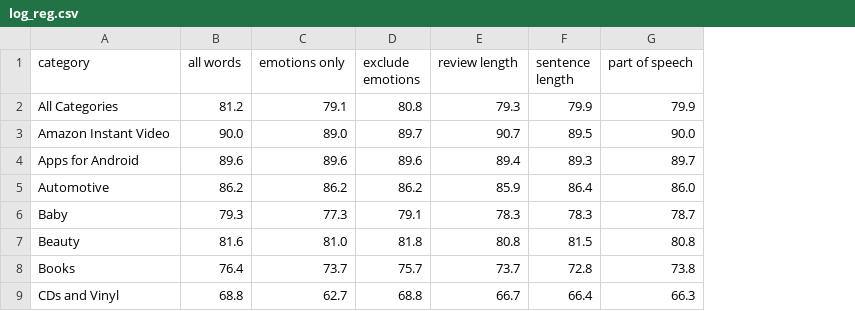
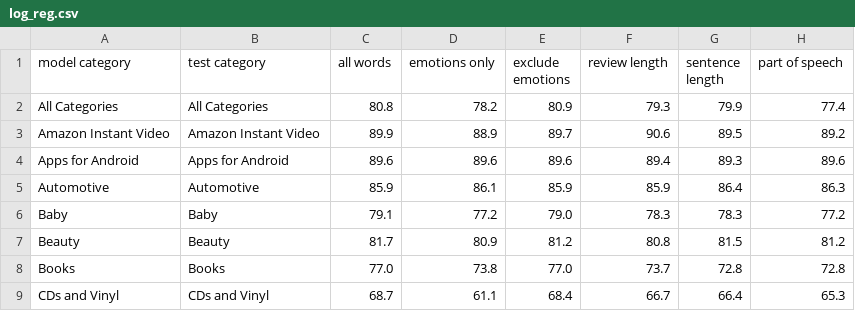
Before and after one commit to rvladi/reviews_helpfulness, a CSV file: log_reg.csv, drawn as a sheet; only a part is shown; addresses are those after the commit; the diff covers the shown part only; the diff names each change by its address in the sheet, - before the commit and + after, or states it on an @@ line.

Commit message:
Unigram freq and train/test on diff categories

```diff
--- a/log_reg.csv
+++ b/log_reg.csv
+column B (test category), rows 2-9: All Categories | Amazon Instant Video | Apps for Android | Automotive | Baby | Beauty | Books | CDs and Vinyl
-A1: category
+A1: model category
-C2 (all words): 81.2
+C2 (all words): 80.8
-D2 (emotions only): 79.1
+D2 (emotions only): 78.2
-E2 (exclude emotions): 80.8
+E2 (exclude emotions): 80.9
-H2 (part of speech): 79.9
+H2 (part of speech): 77.4
-C3 (all words): 90.0
+C3 (all words): 89.9
-D3 (emotions only): 89.0
+D3 (emotions only): 88.9
-F3 (review length): 90.7
+F3 (review length): 90.6
-H3 (part of speech): 90.0
+H3 (part of speech): 89.2
-H4 (part of speech): 89.7
+H4 (part of speech): 89.6
-C5 (all words): 86.2
+C5 (all words): 85.9
-D5 (emotions only): 86.2
+D5 (emotions only): 86.1
-E5 (exclude emotions): 86.2
+E5 (exclude emotions): 85.9
-H5 (part of speech): 86.0
+H5 (part of speech): 86.3
-C6 (all words): 79.3
+C6 (all words): 79.1
-D6 (emotions only): 77.3
+D6 (emotions only): 77.2
-E6 (exclude emotions): 79.1
+E6 (exclude emotions): 79.0
-H6 (part of speech): 78.7
+H6 (part of speech): 77.2
-C7 (all words): 81.6
+C7 (all words): 81.7
-D7 (emotions only): 81.0
+D7 (emotions only): 80.9
-E7 (exclude emotions): 81.8
+E7 (exclude emotions): 81.2
-H7 (part of speech): 80.8
+H7 (part of speech): 81.2
-C8 (all words): 76.4
+C8 (all words): 77.0
-D8 (emotions only): 73.7
+D8 (emotions only): 73.8
-E8 (exclude emotions): 75.7
+E8 (exclude emotions): 77.0
-H8 (part of speech): 73.8
+H8 (part of speech): 72.8
-C9 (all words): 68.8
+C9 (all words): 68.7
-D9 (emotions only): 62.7
+D9 (emotions only): 61.1
-E9 (exclude emotions): 68.8
+E9 (exclude emotions): 68.4
-H9 (part of speech): 66.3
+H9 (part of speech): 65.3
```
Also changed, not shown: 1 added row and 62 edited cells elsewhere in this file, naive_bayes.csv, 2 other files.
